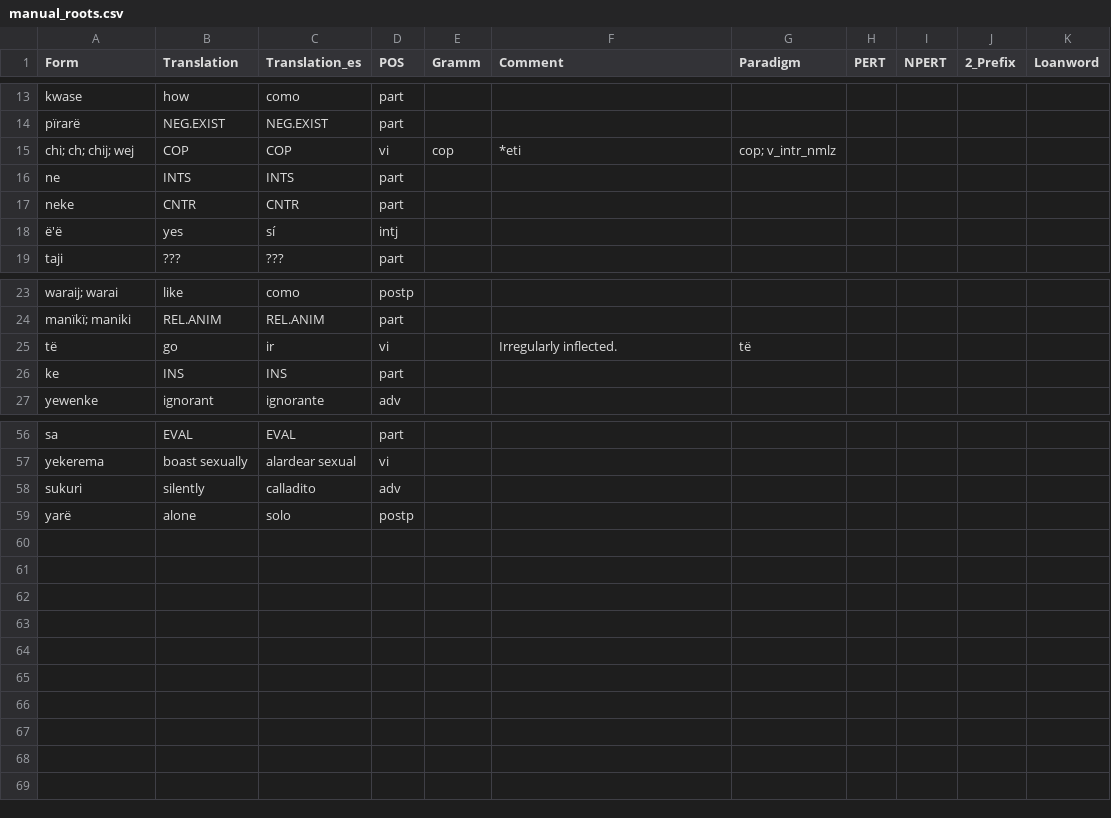
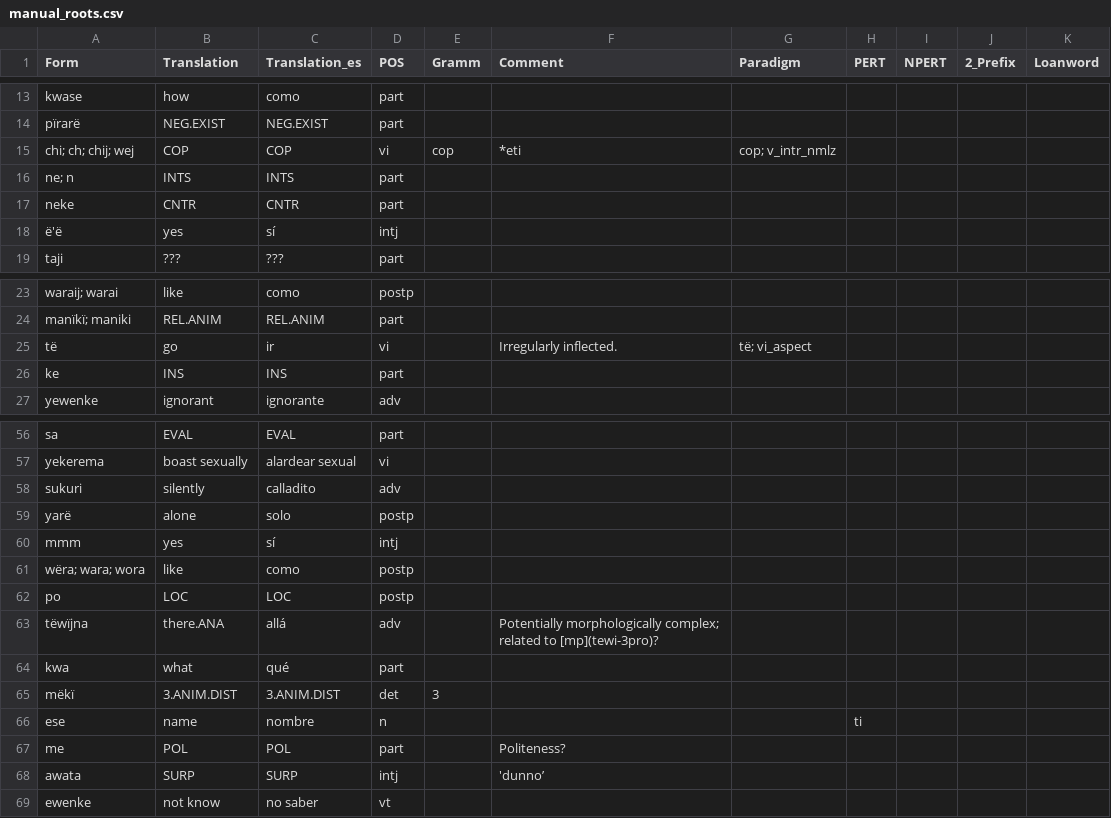
Before and after one commit to fmatter/uniparser-yawarana, a CSV file: data/manual_roots.csv, drawn as a sheet; only a part is shown, gaps mark what is left out.

```diff
--- a/data/manual_roots.csv
+++ b/data/manual_roots.csv
@@ -15,3 +15,3 @@ pïrarë,NEG.EXIST,NEG.EXIST,part,,,,,,,
 chi; ch; chij; wej,COP,COP,vi,cop,*eti,cop; v_intr_nmlz,,,,
-ne,INTS,INTS,part,,,,,,,
+ne; n,INTS,INTS,part,,,,,,,
 neke,CNTR,CNTR,part,,,,,,,
@@ -24,3 +24,3 @@ waraij; warai,like,como,postp,,,,,,,
 manïkï; maniki,REL.ANIM,REL.ANIM,part,,,,,,,
-të,go,ir,vi,,Irregularly inflected.,të,,,,
+të,go,ir,vi,,Irregularly inflected.,të; vi_aspect,,,,
 ke,INS,INS,part,,,,,,,
@@ -59 +59,11 @@ sukuri,silently,calladito,adv,,,,,,,
 yarë,alone,solo,postp,,,,,,,
+mmm,yes,sí,intj,,,,,,,
+wëra; wara; wora,like,como,postp,,,,,,,
+po,LOC,LOC,postp,,,,,,,
+tëwïjna,there.ANA,allá,adv,,Potentially morphologically complex; related to [mp](tewi-3pro)?,,,,,
+kwa,what,qué,part,,,,,,,
+mëkï,3.ANIM.DIST,3.ANIM.DIST,det,3,,,,,,
+ese,name,nombre,n,,,,ti,,,
+me,POL,POL,part,,Politeness?,,,,,
+awata,SURP,SURP,intj,,'dunno’,,,,,
+ewenke,not know,no saber,vt,,,,,,,
```
Also changed, not shown: data/bound_roots.csv, data/derivations/macaus.csv, 7 other files.
